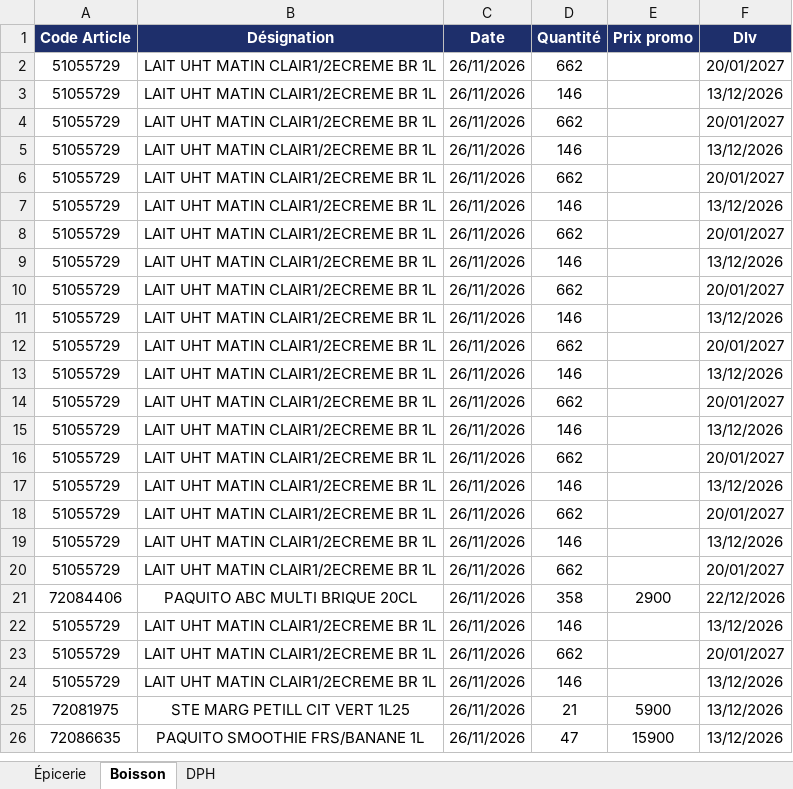
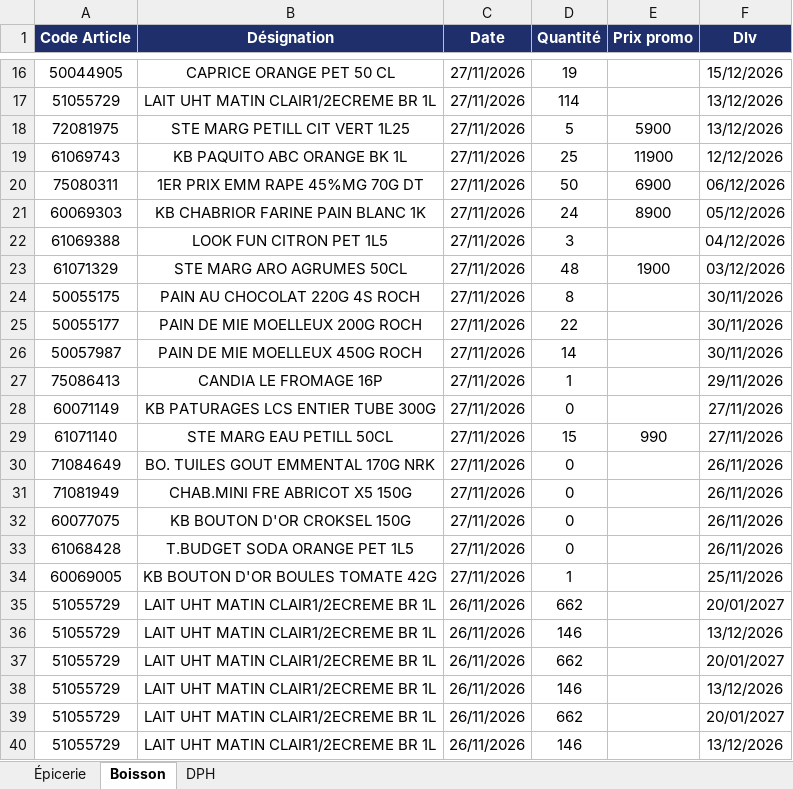
Before and after one commit to Tolotra4023/CR4, an Excel workbook: KIBO4/historique-promo.xlsx, sheet Boisson, drawn as a sheet; only a part is shown, gaps mark what is left out; the shorter side is filled out with more unchanged rows; values as stored, in another font and other column widths than the file's, no borders; the diff covers the shown part only; the diff names each change by its address in the sheet, - before the commit and + after, or states it on an @@ line.

Commit message:
Historique promo KIBO4 (+43)

```diff
--- a/KIBO4/historique-promo.xlsx (sheet Boisson)
+++ b/KIBO4/historique-promo.xlsx (sheet Boisson)
+row 16: 50044905 | CAPRICE ORANGE PET 50 CL | 27/11/2026 | 19 |  | 15/12/2026
+row 17: 51055729 | LAIT UHT MATIN CLAIR1/2ECREME BR 1L | 27/11/2026 | 114 |  | 13/12/2026
+row 18: 72081975 | STE MARG PETILL CIT VERT 1L25 | 27/11/2026 | 5 | 5900 | 13/12/2026
+row 19: 61069743 | KB PAQUITO ABC ORANGE BK 1L | 27/11/2026 | 25 | 11900 | 12/12/2026
+row 20: 75080311 | 1ER PRIX EMM RAPE 45%MG 70G DT | 27/11/2026 | 50 | 6900 | 06/12/2026
+row 21: 60069303 | KB CHABRIOR FARINE PAIN BLANC 1K | 27/11/2026 | 24 | 8900 | 05/12/2026
+row 22: 61069388 | LOOK FUN CITRON PET 1L5 | 27/11/2026 | 3 |  | 04/12/2026
+row 23: 61071329 | STE MARG ARO AGRUMES 50CL | 27/11/2026 | 48 | 1900 | 03/12/2026
+row 24: 50055175 | PAIN AU CHOCOLAT 220G 4S ROCH | 27/11/2026 | 8 |  | 30/11/2026
+row 25: 50055177 | PAIN DE MIE MOELLEUX 200G ROCH | 27/11/2026 | 22 |  | 30/11/2026
+row 26: 50057987 | PAIN DE MIE MOELLEUX 450G ROCH | 27/11/2026 | 14 |  | 30/11/2026
+row 27: 75086413 | CANDIA LE FROMAGE 16P | 27/11/2026 | 1 |  | 29/11/2026
+row 28: 60071149 | KB PATURAGES LCS ENTIER TUBE 300G | 27/11/2026 | 0 |  | 27/11/2026
+row 29: 61071140 | STE MARG EAU PETILL 50CL | 27/11/2026 | 15 | 990 | 27/11/2026
+row 30: 71084649 | BO. TUILES GOUT EMMENTAL 170G NRK | 27/11/2026 | 0 |  | 26/11/2026
+row 31: 71081949 | CHAB.MINI FRE ABRICOT X5 150G | 27/11/2026 | 0 |  | 26/11/2026
+row 32: 60077075 | KB BOUTON D'OR CROKSEL 150G | 27/11/2026 | 0 |  | 26/11/2026
+row 33: 61068428 | T.BUDGET SODA ORANGE PET 1L5 | 27/11/2026 | 0 |  | 26/11/2026
+row 34: 60069005 | KB BOUTON D'OR BOULES TOMATE 42G | 27/11/2026 | 1 |  | 25/11/2026
```
Also changed, not shown: 14 added rows elsewhere in this sheet, sheet Épicerie.
